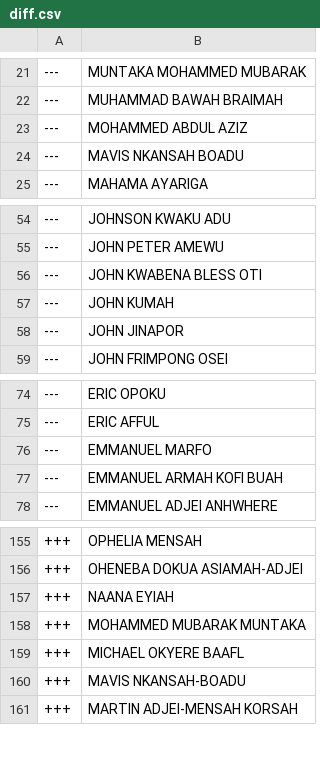
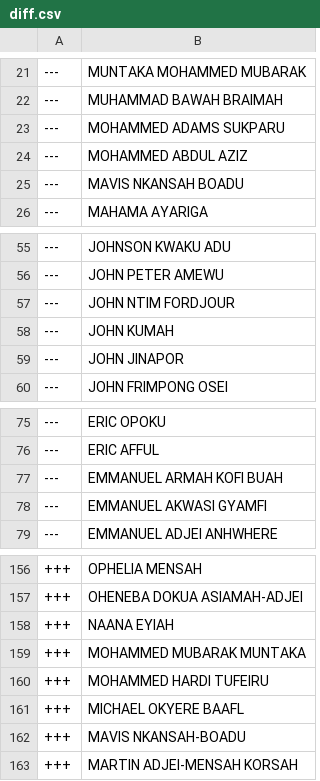
Before and after one commit to every-politician-scrapers/ghana-parliament, a CSV file: data/diff.csv, drawn as a sheet; only a part is shown, gaps mark what is left out.

```diff
--- a/data/diff.csv
+++ b/data/diff.csv
@@ -22,2 +22,3 @@
 ---,MUHAMMAD BAWAH BRAIMAH
+---,MOHAMMED ADAMS SUKPARU
 ---,MOHAMMED ABDUL AZIZ
@@ -55,3 +56,3 @@
 ---,JOHN PETER AMEWU
----,JOHN KWABENA BLESS OTI
+---,JOHN NTIM FORDJOUR
 ---,JOHN KUMAH
@@ -75,4 +76,4 @@
 ---,ERIC AFFUL
----,EMMANUEL MARFO
 ---,EMMANUEL ARMAH KOFI BUAH
+---,EMMANUEL AKWASI GYAMFI
 ---,EMMANUEL ADJEI ANHWHERE
@@ -158,2 +159,3 @@
 +++,MOHAMMED MUBARAK MUNTAKA
++++,MOHAMMED HARDI TUFEIRU
 +++,MICHAEL OKYERE BAAFL
```
Also changed, not shown: data/official.csv.
